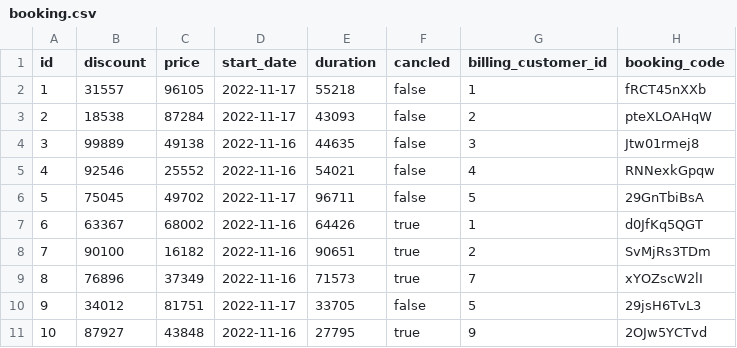
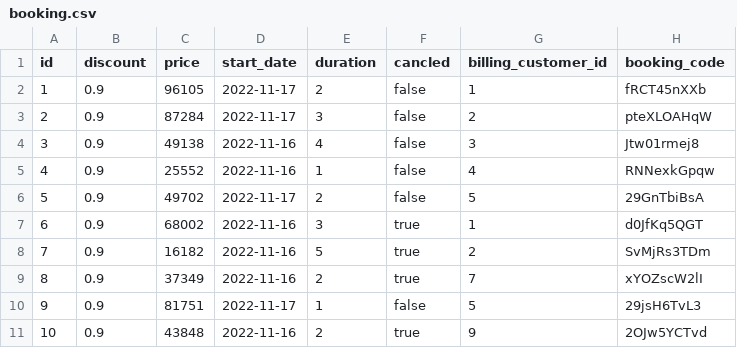
Before and after one commit to SESEG9/kanbanProject, a CSV file: src/main/resources/config/liquibase/fake-data/booking.csv, drawn as a sheet.

Commit message:
Change duration of test-data to something normal.

```diff
--- a/src/main/resources/config/liquibase/fake-data/booking.csv
+++ b/src/main/resources/config/liquibase/fake-data/booking.csv
@@ -1,11 +1,11 @@
 id;discount;price;start_date;duration;cancled;billing_customer_id;booking_code
-1;31557;96105;2022-11-17;55218;false;1;fRCT45nXXb
-2;18538;87284;2022-11-17;43093;false;2;pteXLOAHqW
-3;99889;49138;2022-11-16;44635;false;3;Jtw01rmej8
-4;92546;25552;2022-11-16;54021;false;4;RNNexkGpqw
-5;75045;49702;2022-11-17;96711;false;5;29GnTbiBsA
-6;63367;68002;2022-11-16;64426;true;1;d0JfKq5QGT
-7;90100;16182;2022-11-16;90651;true;2;SvMjRs3TDm
-8;76896;37349;2022-11-16;71573;true;7;xYOZscW2lI
-9;34012;81751;2022-11-17;33705;false;5;29jsH6TvL3
-10;87927;43848;2022-11-16;27795;true;9;2OJw5YCTvd
+1;0.9;96105;2022-11-17;2;false;1;fRCT45nXXb
+2;0.9;87284;2022-11-17;3;false;2;pteXLOAHqW
+3;0.9;49138;2022-11-16;4;false;3;Jtw01rmej8
+4;0.9;25552;2022-11-16;1;false;4;RNNexkGpqw
+5;0.9;49702;2022-11-17;2;false;5;29GnTbiBsA
+6;0.9;68002;2022-11-16;3;true;1;d0JfKq5QGT
+7;0.9;16182;2022-11-16;5;true;2;SvMjRs3TDm
+8;0.9;37349;2022-11-16;2;true;7;xYOZscW2lI
+9;0.9;81751;2022-11-17;1;false;5;29jsH6TvL3
+10;0.9;43848;2022-11-16;2;true;9;2OJw5YCTvd
```
Also changed, not shown: src/main/resources/config/liquibase/fake-data/invoice.csv.
